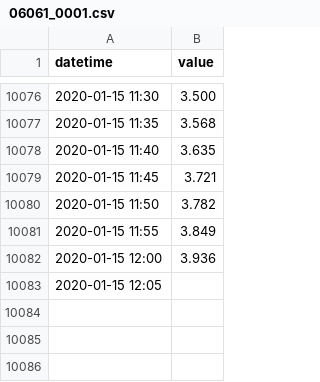
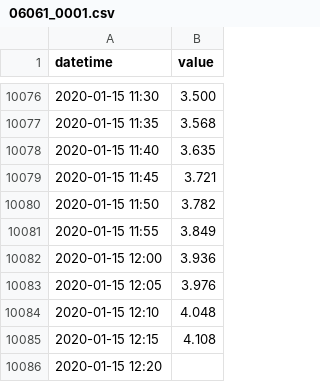
Before and after one commit to BuildingCityDashboards/bcd-dd-v2.1, a CSV file: public/data/Environment/water_levels/06061_0001.csv, drawn as a sheet; only a part is shown, gaps mark what is left out.

```diff
--- a/public/data/Environment/water_levels/06061_0001.csv
+++ b/public/data/Environment/water_levels/06061_0001.csv
@@ -10082,2 +10082,5 @@ datetime,value
 2020-01-15 12:00,3.936
-2020-01-15 12:05,
+2020-01-15 12:05,3.976
+2020-01-15 12:10,4.048
+2020-01-15 12:15,4.108
+2020-01-15 12:20,
```
Also changed, not shown: public/data/Environment/water_levels/03055_OD.csv, public/data/Environment/water_levels/03058_OD.csv, 48 other files.
